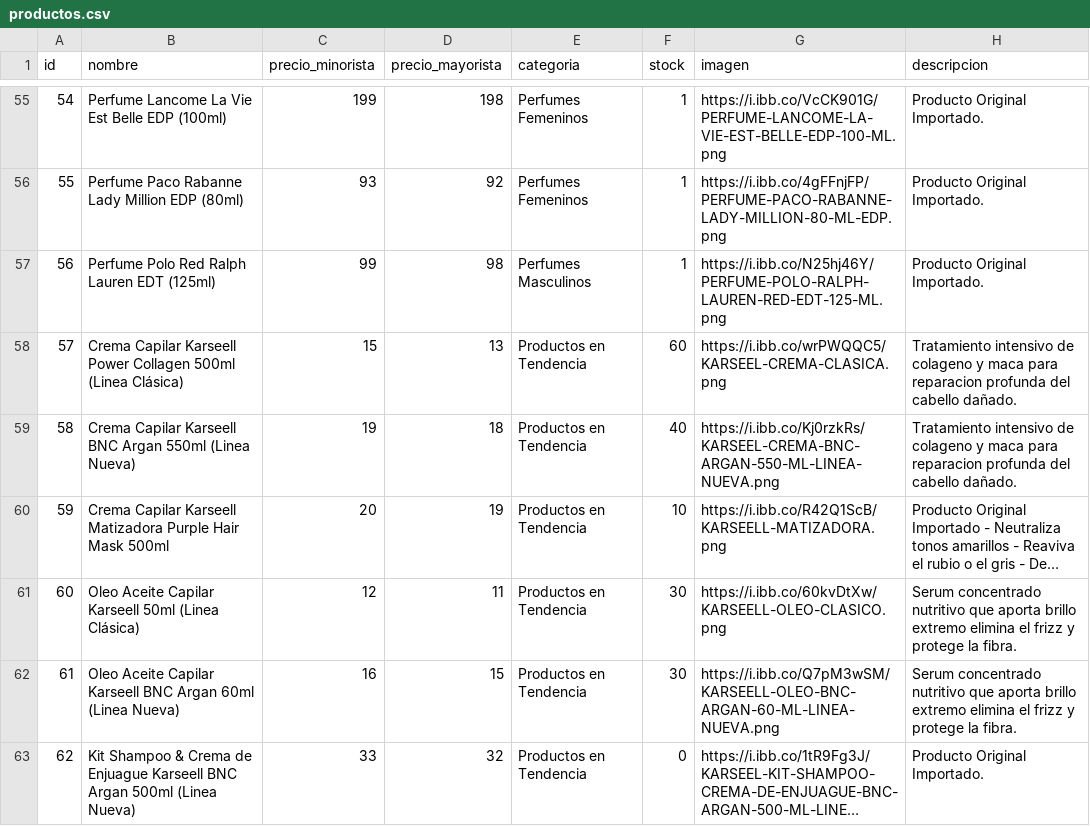
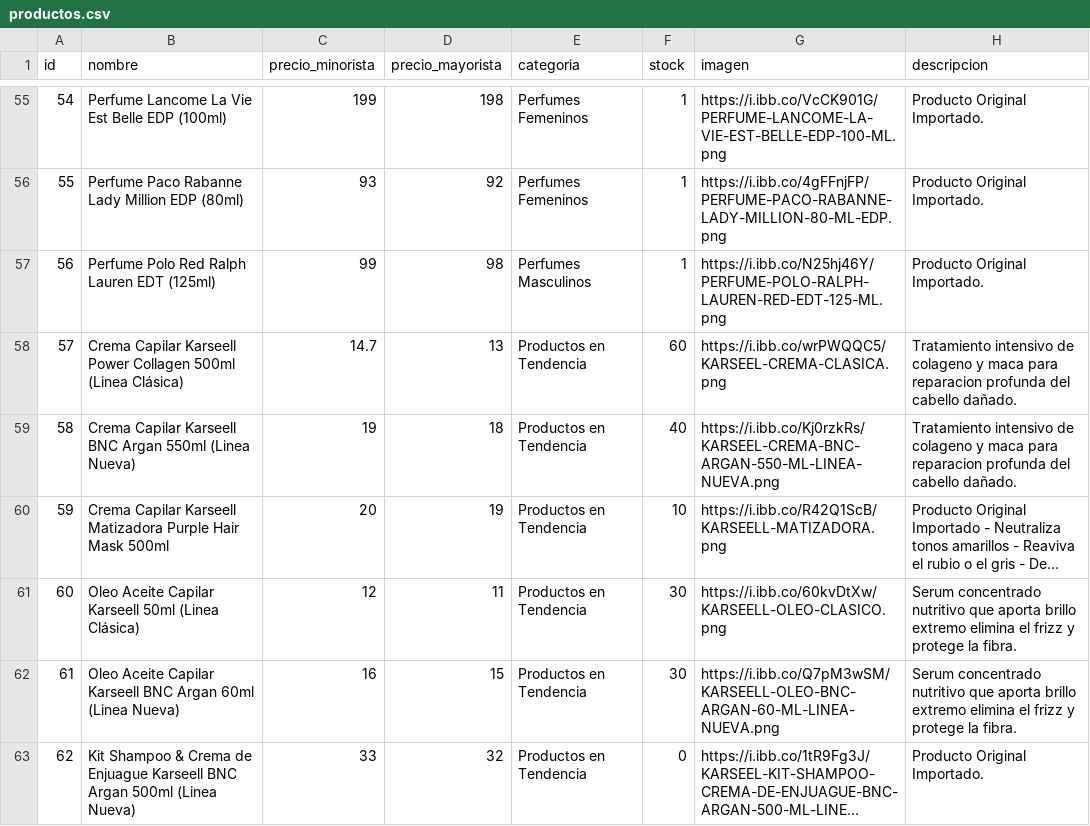
Before and after one commit to Mirtasotelli/CATALOGO, a CSV file: productos.csv, drawn as a sheet; only a part is shown, gaps mark what is left out; long unchanged cells end in ….

Commit message:
Update productos.csv

```diff
--- a/productos.csv
+++ b/productos.csv
@@ -57,3 +57,3 @@ id,nombre,precio_minorista,precio_mayorista,categoria,stock,imagen,descripcion
 56,Perfume Polo Red Ralph Lauren EDT (125ml),99,98,Perfumes Masculinos,1,https://i.ibb.co/N25hj46Y/PERFUME-POLO-RALPH-LAUREN-RED-EDT-125-ML.png,Producto Original Importado.
-57,Crema Capilar Karseell Power Collagen 500ml (Linea Clásica),15,13,Productos en Tendencia,60,https://i.ibb.co/wrPWQQC5/KARSEEL-CREMA-CLASICA.png,Tratamiento intensivo de colageno y maca para reparacion profunda del cabello dañado.
+57,Crema Capilar Karseell Power Collagen 500ml (Linea Clásica),14.7,13,Productos en Tendencia,60,https://i.ibb.co/wrPWQQC5/KARSEEL-CREMA-CLASICA.png,Tratamiento intensivo de colageno y maca para reparacion profunda del cabello dañado.
 58,Crema Capilar Karseell BNC Argan 550ml (Linea Nueva),19,18,Productos en Tendencia,40,https://i.ibb.co/Kj0rzkRs/KARSEEL-CREMA-BNC-ARGAN-550-ML-LINEA-NUEVA.png,Tratamiento intensivo de colageno y maca para reparacion profunda del cabello dañado.
```
